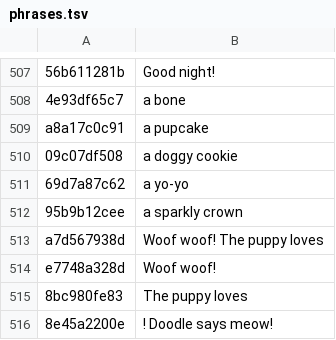
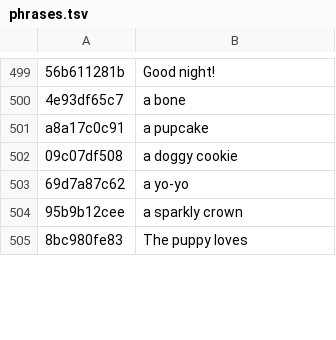
Before and after one commit to howibrettyourmother/doodle-and-zoe, a TSV file: src/phrases.tsv, drawn as a sheet; only a part is shown, gaps mark what is left out; removed rows and columns are numbered as before the commit, all else as after; the diff covers the shown part only; the diff names each change by its address in the sheet, - before the commit and + after, or states it on an @@ line.

Commit message:
Real recorded animal sounds after the words; no Piper-spoken meow/quack/woof/purr/ribbit/hoo

```diff
--- a/src/phrases.tsv
+++ b/src/phrases.tsv
-row 513: a7d567938d | Woof woof! The puppy loves
-row 514: e7748a328d | Woof woof!
-row 516: 8e45a2200e | ! Doodle says meow!
```
Also changed, not shown: 1 added row and 16 removed rows elsewhere in this file, 33 other files.
